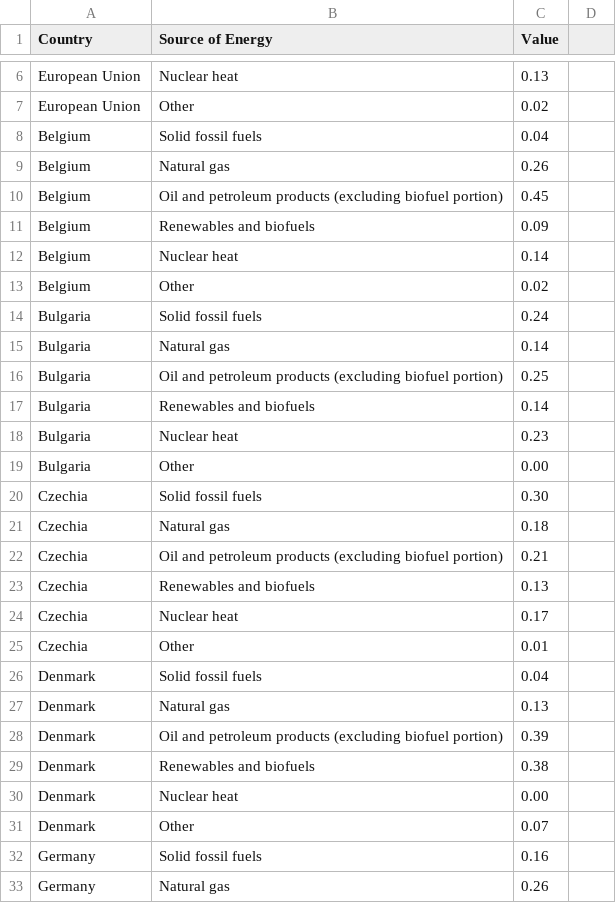
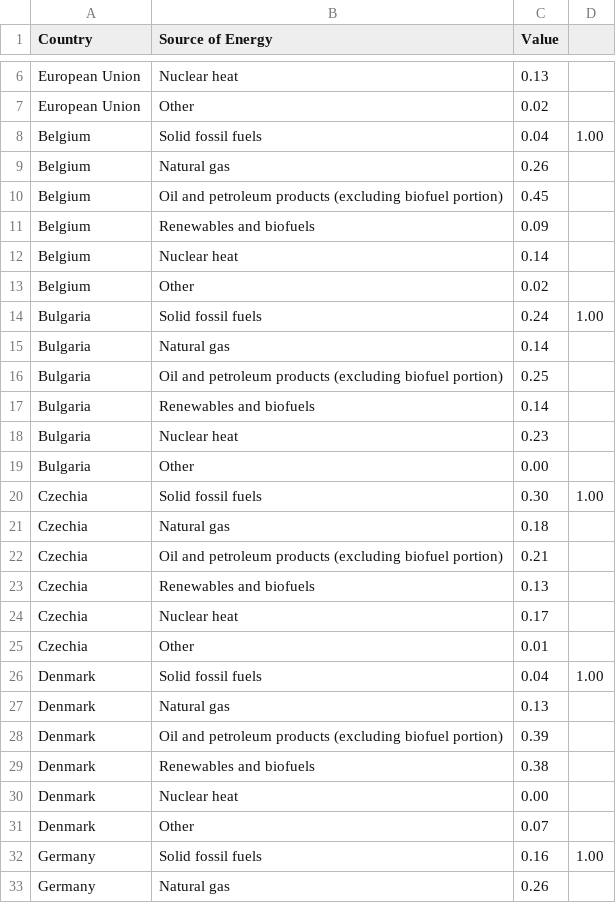
Before and after one commit to AlexMatulay/AlexMatulay.github.io, a CSV file: Energy_Sources.csv, drawn as a sheet; only a part is shown, gaps mark what is left out; the diff covers the shown part only.

```diff
--- a/Energy_Sources.csv
+++ b/Energy_Sources.csv
@@ -7,3 +7,3 @@ European Union,Nuclear heat,0.13,
 European Union,Other,0.02,
-Belgium,Solid fossil fuels,0.04,
+Belgium,Solid fossil fuels,0.04,1.00
 Belgium,Natural gas,0.26,
@@ -13,3 +13,3 @@ Belgium,Nuclear heat,0.14,
 Belgium,Other,0.02,
-Bulgaria,Solid fossil fuels,0.24,
+Bulgaria,Solid fossil fuels,0.24,1.00
 Bulgaria,Natural gas,0.14,
@@ -19,3 +19,3 @@ Bulgaria,Nuclear heat,0.23,
 Bulgaria,Other,0.00,
-Czechia,Solid fossil fuels,0.30,
+Czechia,Solid fossil fuels,0.30,1.00
 Czechia,Natural gas,0.18,
@@ -25,3 +25,3 @@ Czechia,Nuclear heat,0.17,
 Czechia,Other,0.01,
-Denmark,Solid fossil fuels,0.04,
+Denmark,Solid fossil fuels,0.04,1.00
 Denmark,Natural gas,0.13,
@@ -31,3 +31,3 @@ Denmark,Nuclear heat,0.00,
 Denmark,Other,0.07,
-Germany,Solid fossil fuels,0.16,
+Germany,Solid fossil fuels,0.16,1.00
 Germany,Natural gas,0.26,
```
Also changed, not shown: 34 edited cells elsewhere in this file.
